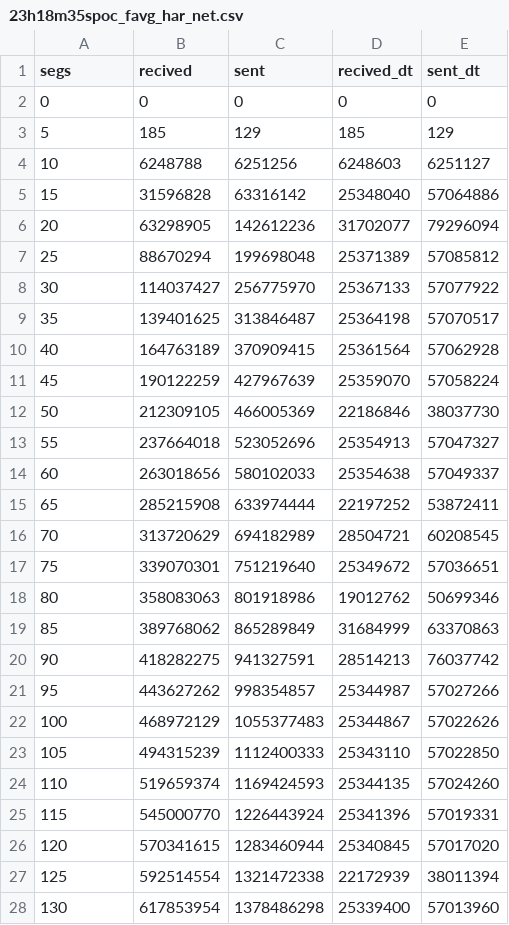
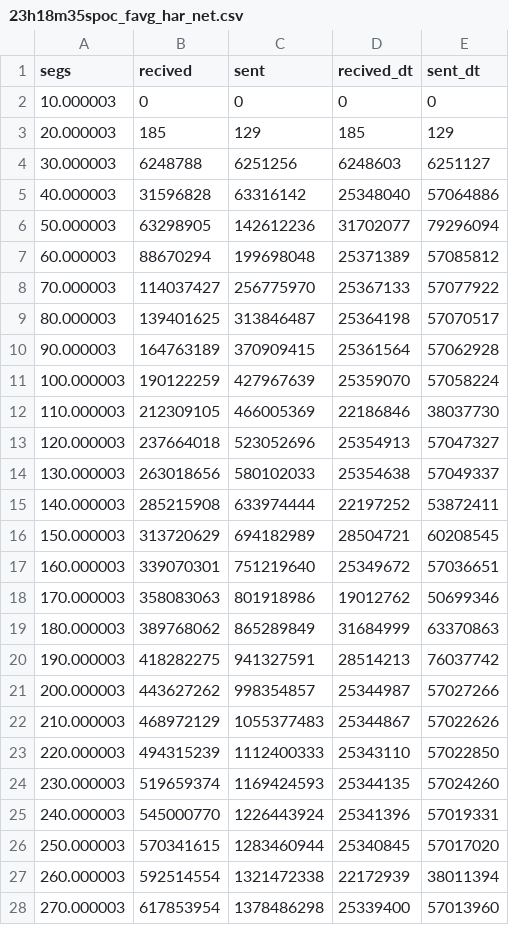
Before and after one commit to oscarciceri/MininetFed, a CSV file: experiments/2024_02_26_poc_favg_har/23h18m35spoc_favg_har_net.csv, drawn as a sheet.

```diff
--- a/experiments/2024_02_26_poc_favg_har/23h18m35spoc_favg_har_net.csv
+++ b/experiments/2024_02_26_poc_favg_har/23h18m35spoc_favg_har_net.csv
@@ -1,28 +1,28 @@
 segs,recived,sent,recived_dt,sent_dt
-0,0,0,0,0
-5,185,129,185,129
-10,6248788,6251256,6248603,6251127
-15,31596828,63316142,25348040,57064886
-20,63298905,142612236,31702077,79296094
-25,88670294,199698048,25371389,57085812
-30,114037427,256775970,25367133,57077922
-35,139401625,313846487,25364198,57070517
-40,164763189,370909415,25361564,57062928
-45,190122259,427967639,25359070,57058224
-50,212309105,466005369,22186846,38037730
-55,237664018,523052696,25354913,57047327
-60,263018656,580102033,25354638,57049337
-65,285215908,633974444,22197252,53872411
-70,313720629,694182989,28504721,60208545
-75,339070301,751219640,25349672,57036651
-80,358083063,801918986,19012762,50699346
-85,389768062,865289849,31684999,63370863
-90,418282275,941327591,28514213,76037742
-95,443627262,998354857,25344987,57027266
-100,468972129,1055377483,25344867,57022626
-105,494315239,1112400333,25343110,57022850
-110,519659374,1169424593,25344135,57024260
-115,545000770,1226443924,25341396,57019331
-120,570341615,1283460944,25340845,57017020
-125,592514554,1321472338,22172939,38011394
-130,617853954,1378486298,25339400,57013960
+10.000003,0,0,0,0
+20.000003,185,129,185,129
+30.000003,6248788,6251256,6248603,6251127
+40.000003,31596828,63316142,25348040,57064886
+50.000003,63298905,142612236,31702077,79296094
+60.000003,88670294,199698048,25371389,57085812
+70.000003,114037427,256775970,25367133,57077922
+80.000003,139401625,313846487,25364198,57070517
+90.000003,164763189,370909415,25361564,57062928
+100.000003,190122259,427967639,25359070,57058224
+110.000003,212309105,466005369,22186846,38037730
+120.000003,237664018,523052696,25354913,57047327
+130.000003,263018656,580102033,25354638,57049337
+140.000003,285215908,633974444,22197252,53872411
+150.000003,313720629,694182989,28504721,60208545
+160.000003,339070301,751219640,25349672,57036651
+170.000003,358083063,801918986,19012762,50699346
+180.000003,389768062,865289849,31684999,63370863
+190.000003,418282275,941327591,28514213,76037742
+200.000003,443627262,998354857,25344987,57027266
+210.000003,468972129,1055377483,25344867,57022626
+220.000003,494315239,1112400333,25343110,57022850
+230.000003,519659374,1169424593,25344135,57024260
+240.000003,545000770,1226443924,25341396,57019331
+250.000003,570341615,1283460944,25340845,57017020
+260.000003,592514554,1321472338,22172939,38011394
+270.000003,617853954,1378486298,25339400,57013960
```
Also changed, not shown: experiments/2024_02_26_poc_favg_har/23h22m10spoc_favg_har_net.csv, 13 other files.
